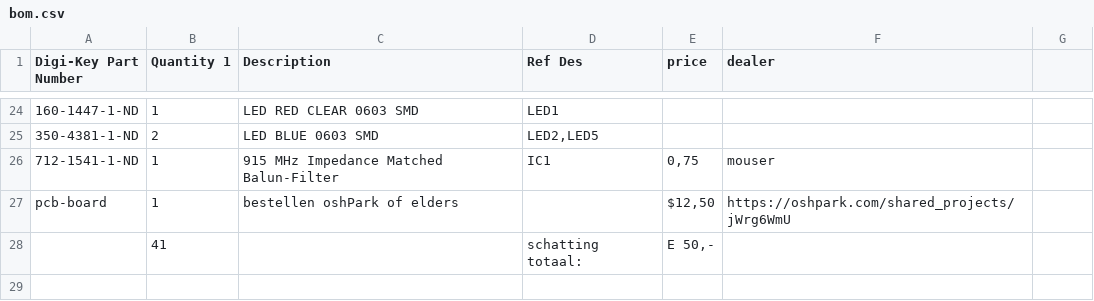
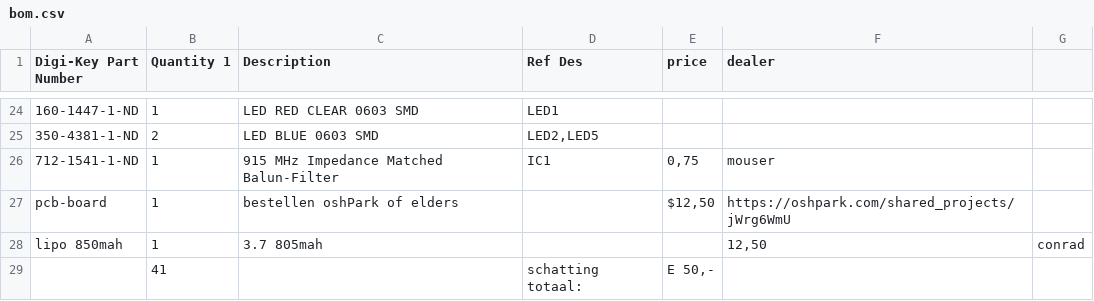
Before and after one commit to pieterverhees/rileylink, a CSV file: hardware/bom.csv, drawn as a sheet; only a part is shown, gaps mark what is left out; the diff names each change by its address in the sheet, - before the commit and + after, or states it on an @@ line.

Commit message:
Update bom.csv

```diff
--- a/hardware/bom.csv
+++ b/hardware/bom.csv
+row 28: lipo 850mah | 1 | 3.7 805mah |  |  | 12,50 | conrad
```
